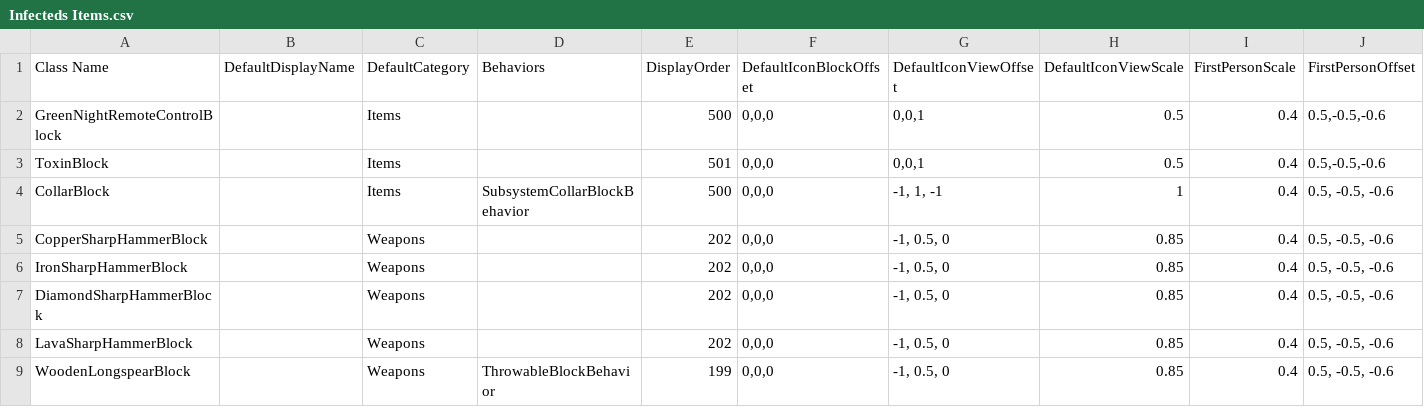
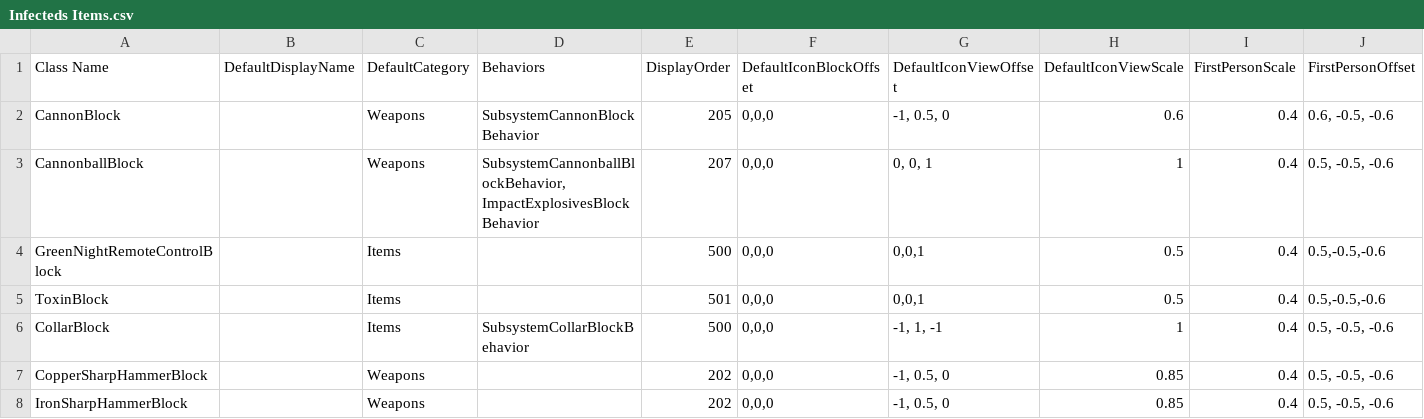
Before and after one commit to Samuelsan03/Shitty-Infecteds-From-Survivalcraft-2, a CSV file: Infecteds Items.csv, drawn as a sheet; only a part is shown; the shorter side is filled out with more unchanged rows; rows hold the shown columns only; the diff names each change by its address in the sheet, - before the commit and + after, or states it on an @@ line.

Commit message:
Update Infecteds Items.csv

```diff
--- a/Infecteds Items.csv
+++ b/Infecteds Items.csv
+row 2: CannonBlock |  | Weapons | SubsystemCannonBlockBehavior | 205 | 0,0,0 | -1, 0.5, 0 | 0.6 | 0.4 | 0.6, -0.5, -0.6
+row 3: CannonballBlock |  | Weapons | SubsystemCannonballBlockBehavior, ImpactExplosivesBlockBehavior | 207 | 0,0,0 | 0, 0, 1 | 1 | 0.4 | 0.5, -0.5, -0.6
```
